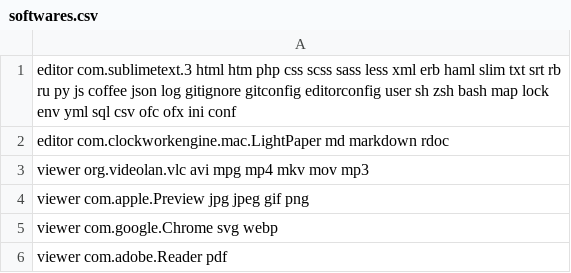
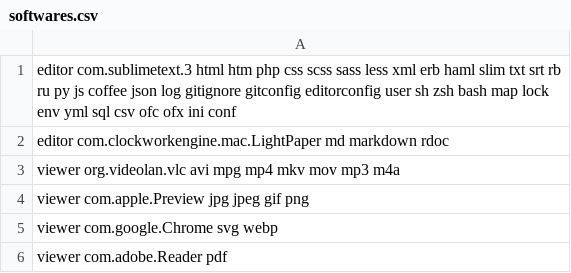
Before and after one commit to paliari/dotfiles, a CSV file: ftypes/softwares.csv, drawn as a sheet.

```diff
--- a/ftypes/softwares.csv
+++ b/ftypes/softwares.csv
@@ -2,3 +2,3 @@ editor com.sublimetext.3                  html htm php css scss sass less xml er
 editor com.clockworkengine.mac.LightPaper md markdown rdoc
-viewer org.videolan.vlc                   avi mpg mp4 mkv mov mp3
+viewer org.videolan.vlc                   avi mpg mp4 mkv mov mp3 m4a
 viewer com.apple.Preview                  jpg jpeg gif png
```
Also changed, not shown: 24 other files.
